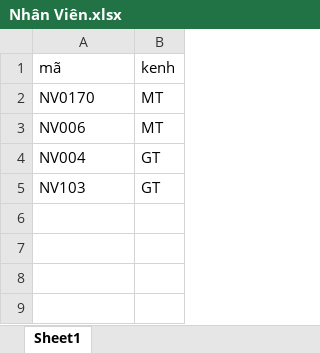
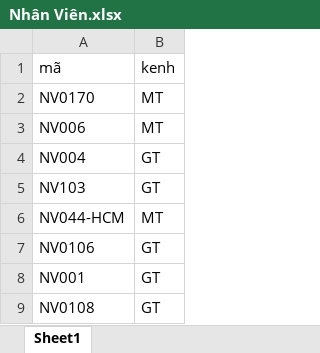
Before and after one commit to nguyentlevu203-create/hh-lpm-etl, an Excel workbook: data/mt_gt/2_master_data/Nhân Viên.xlsx, sheet Sheet1, drawn as a sheet; values as stored, in another font and other column widths than the file's, no borders; the diff names each change by its address in the sheet, - before the commit and + after, or states it on an @@ line.

Commit message:
data(mt_gt): refresh employee/customer master data and GT ads cost
- Update "Nhân Viên.xlsx" and "khách hàng.xlsx" master data exports.
- ads.csv: replace stale 13/07/2026 row with GT ads cost for
  01-02/10/2026.
- Add CU.csv with GT ads cost history for 01/08-30/09/2026.

NOTE: mt_gt_etl.py detects ads master files by filename keyword
("ads"/"quảng cáo"/"chi phí"), not by exact name. "CU.csv" does not
match that pattern today, so the Aug-Sep GT ads data in it will NOT be
picked up by the ETL as-is — flagging for the user to confirm whether
it should be renamed/merged into ads.csv.

```diff
--- a/data/mt_gt/2_master_data/Nhân Viên.xlsx (sheet Sheet1)
+++ b/data/mt_gt/2_master_data/Nhân Viên.xlsx (sheet Sheet1)
+row 6: NV044-HCM | MT
+row 7: NV0106 | GT
+row 8: NV001 | GT
+row 9: NV0108 | GT
```
Also changed, not shown: data/mt_gt/2_master_data/khách hàng.xlsx, 2 other files.
